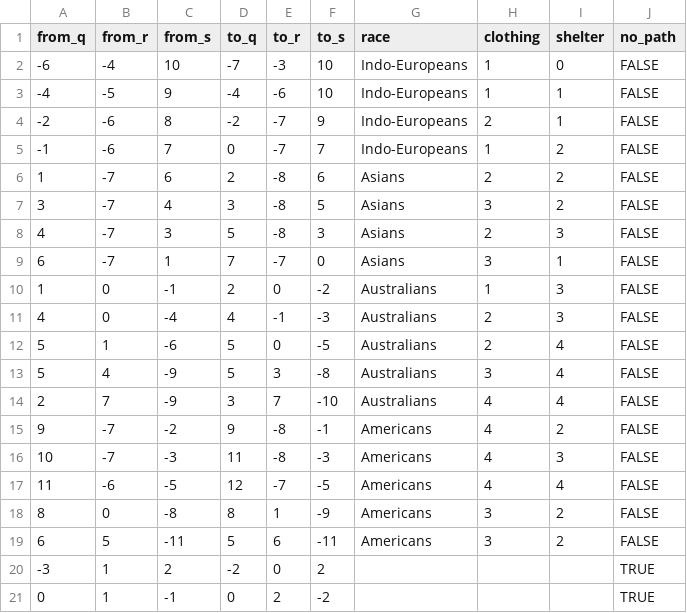
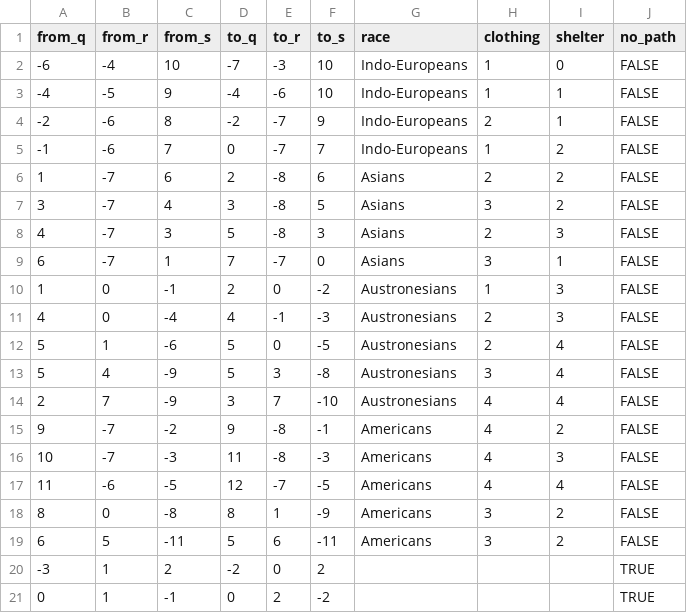
Before and after one commit to darkfaeries/board-game-project, a CSV file: GameDomain/GameFiles/Maps/Default_Map/paths.csv, drawn as a sheet; only a part is shown.

```diff
--- a/GameDomain/GameFiles/Maps/Default_Map/paths.csv
+++ b/GameDomain/GameFiles/Maps/Default_Map/paths.csv
@@ -9,7 +9,7 @@ from_q,from_r,from_s,to_q,to_r,to_s,race,clothing,shelter,no_path
 6,-7,1,7,-7,0,Asians,3,1,FALSE
-1,0,-1,2,0,-2,Australians,1,3,FALSE
-4,0,-4,4,-1,-3,Australians,2,3,FALSE
-5,1,-6,5,0,-5,Australians,2,4,FALSE
-5,4,-9,5,3,-8,Australians,3,4,FALSE
-2,7,-9,3,7,-10,Australians,4,4,FALSE
+1,0,-1,2,0,-2,Austronesians,1,3,FALSE
+4,0,-4,4,-1,-3,Austronesians,2,3,FALSE
+5,1,-6,5,0,-5,Austronesians,2,4,FALSE
+5,4,-9,5,3,-8,Austronesians,3,4,FALSE
+2,7,-9,3,7,-10,Austronesians,4,4,FALSE
 9,-7,-2,9,-8,-1,Americans,4,2,FALSE
```
Also changed, not shown: GameDomain/GameFiles/Maps/Default_Map/nodes.csv.
